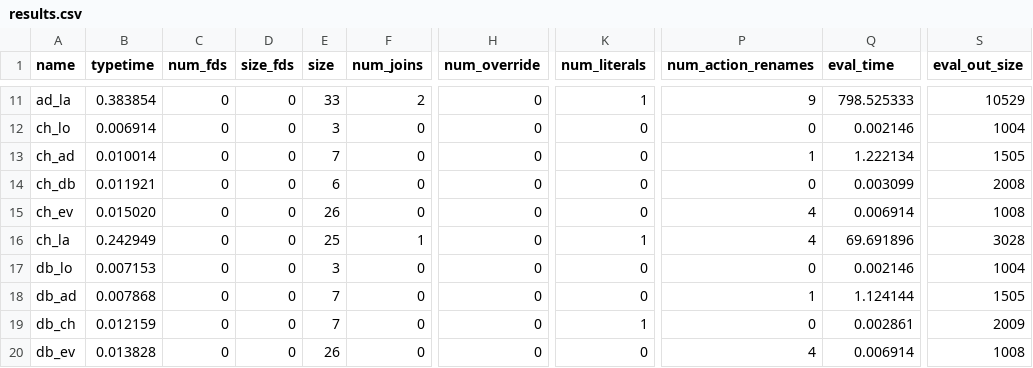
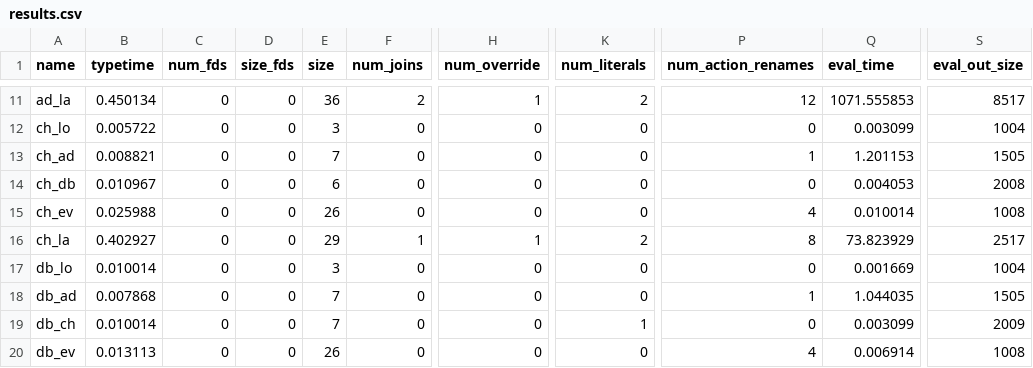
Before and after one commit to utopia-group/matchbox, a CSV file: programs/retargeting/results.csv, drawn as a sheet; only a part is shown, gaps mark what is left out; the diff covers the shown part only; the diff names each change by its address in the sheet, - before the commit and + after, or states it on an @@ line.

Commit message:
Support assertions in DSL + tweak translations + FD typecheck override operator

```diff
--- a/programs/retargeting/results.csv
+++ b/programs/retargeting/results.csv
-B11 (typetime): 0.383854
+B11 (typetime): 0.450134
-E11 (size): 33
+E11 (size): 36
-H11 (num_override): 0
+H11 (num_override): 1
-K11 (num_literals): 1
+K11 (num_literals): 2
-P11 (num_action_renames): 9
+P11 (num_action_renames): 12
-Q11 (eval_time): 798.525333
+Q11 (eval_time): 1071.555853
-S11 (eval_out_size): 10529
+S11 (eval_out_size): 8517
-B12 (typetime): 0.006914
+B12 (typetime): 0.005722
-Q12 (eval_time): 0.002146
+Q12 (eval_time): 0.003099
-B13 (typetime): 0.010014
+B13 (typetime): 0.008821
-Q13 (eval_time): 1.222134
+Q13 (eval_time): 1.201153
-B14 (typetime): 0.011921
+B14 (typetime): 0.010967
-Q14 (eval_time): 0.003099
+Q14 (eval_time): 0.004053
-B15 (typetime): 0.015020
+B15 (typetime): 0.025988
-Q15 (eval_time): 0.006914
+Q15 (eval_time): 0.010014
-B16 (typetime): 0.242949
+B16 (typetime): 0.402927
-E16 (size): 25
+E16 (size): 29
-H16 (num_override): 0
+H16 (num_override): 1
-K16 (num_literals): 1
+K16 (num_literals): 2
-P16 (num_action_renames): 4
+P16 (num_action_renames): 8
-Q16 (eval_time): 69.691896
+Q16 (eval_time): 73.823929
-S16 (eval_out_size): 3028
+S16 (eval_out_size): 2517
-B17 (typetime): 0.007153
+B17 (typetime): 0.010014
-Q17 (eval_time): 0.002146
+Q17 (eval_time): 0.001669
-Q18 (eval_time): 1.124144
+Q18 (eval_time): 1.044035
-B19 (typetime): 0.012159
+B19 (typetime): 0.010014
-Q19 (eval_time): 0.002861
+Q19 (eval_time): 0.003099
-B20 (typetime): 0.013828
+B20 (typetime): 0.013113
```
Also changed, not shown: 62 edited cells elsewhere in this file, 54 other files.
